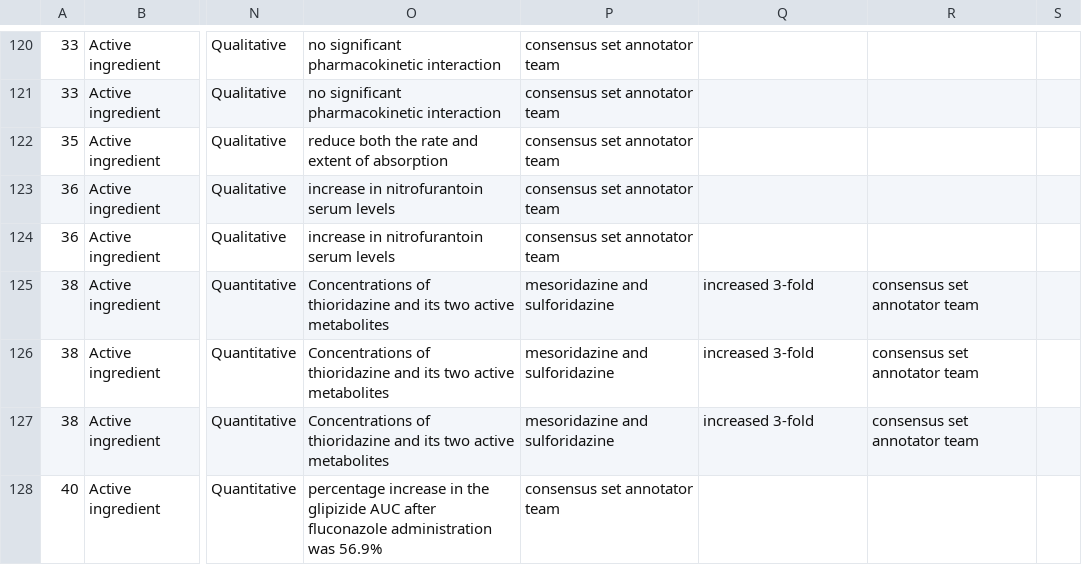
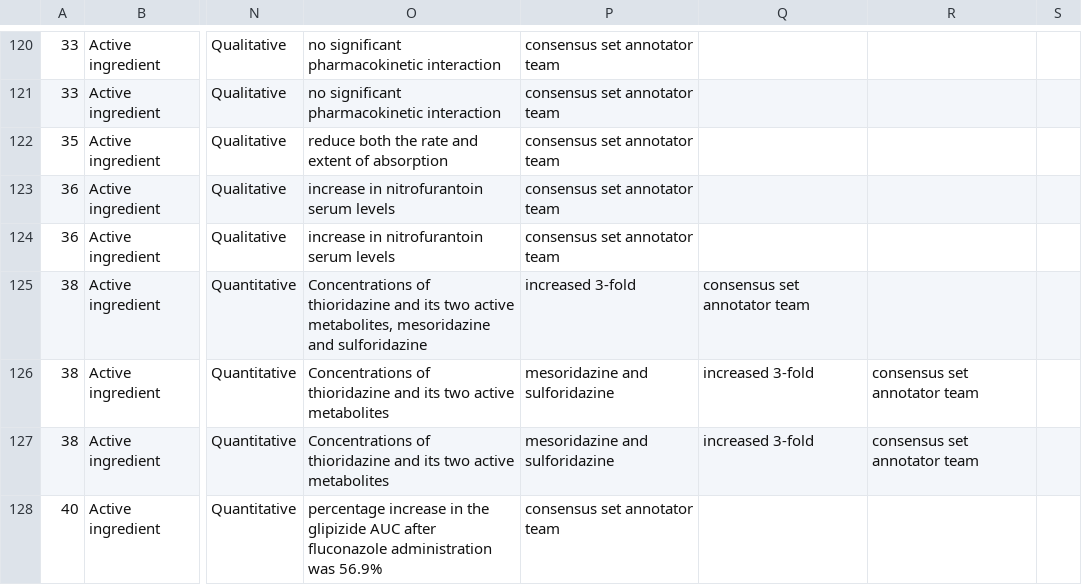
Before and after one commit to dbmi-pitt/publicly-PDDI-analysis, a CSV file: PDDI-Datasets/PK-Corpus/PKCorpus_Mapped_Formatted.csv, drawn as a sheet; only a part is shown, gaps mark what is left out; the diff names each change by its address in the sheet, - before the commit and + after, or states it on an @@ line.

Commit message:
format

```diff
--- a/PDDI-Datasets/PK-Corpus/PKCorpus_Mapped_Formatted.csv
+++ b/PDDI-Datasets/PK-Corpus/PKCorpus_Mapped_Formatted.csv
-O125: …two active metabolites
+O125: …two active metabolites, mesoridazine and sulforidazine
-P125: mesoridazine and sulforidazine
+P125: increased 3-fold
-Q125: increased 3-fold
+Q125: consensus set annotator team
-R125: consensus set annotator team
+R125: (empty)
```
